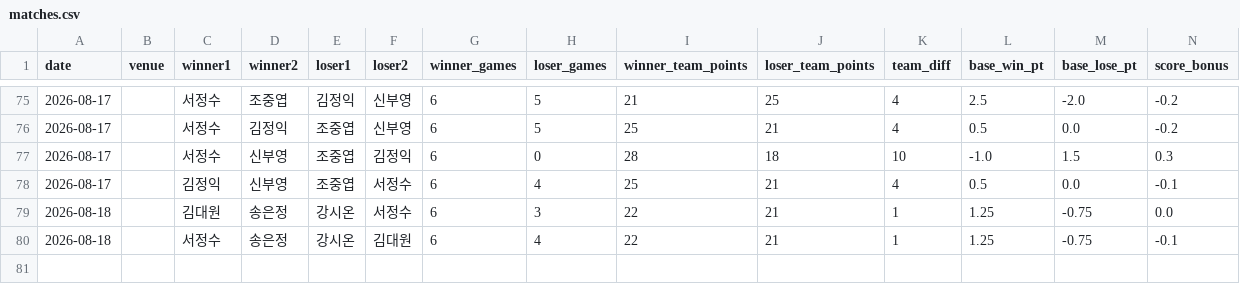
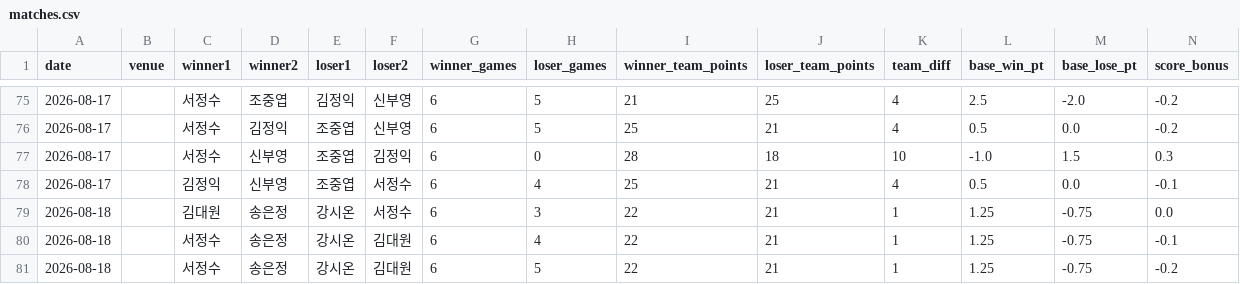
Before and after one commit to se0007se0007-dotcom/ranking_app, a CSV file: matches.csv, drawn as a sheet; only a part is shown, gaps mark what is left out; rows hold the shown columns only; the diff names each change by its address in the sheet, - before the commit and + after, or states it on an @@ line.

Commit message:
data: update matches.csv

```diff
--- a/matches.csv
+++ b/matches.csv
+row 81: 2026-08-18 |  | 서정수 | 송은정 | 강시온 | 김대원 | 6 | 5 | 22 | 21 | 1 | 1.25 | -0.75 | -0.2
```
